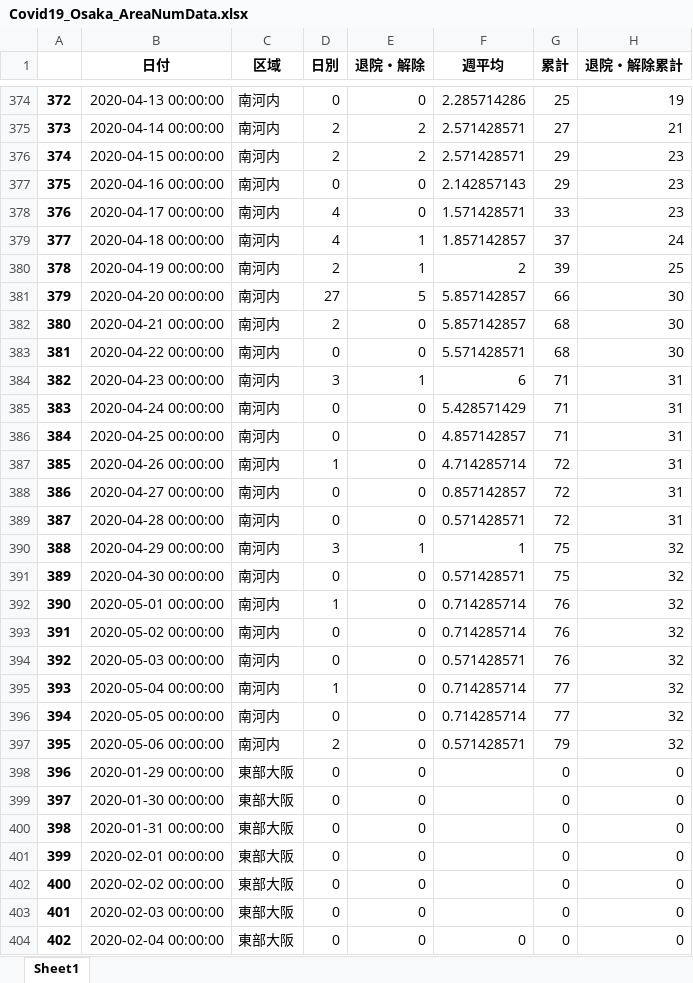
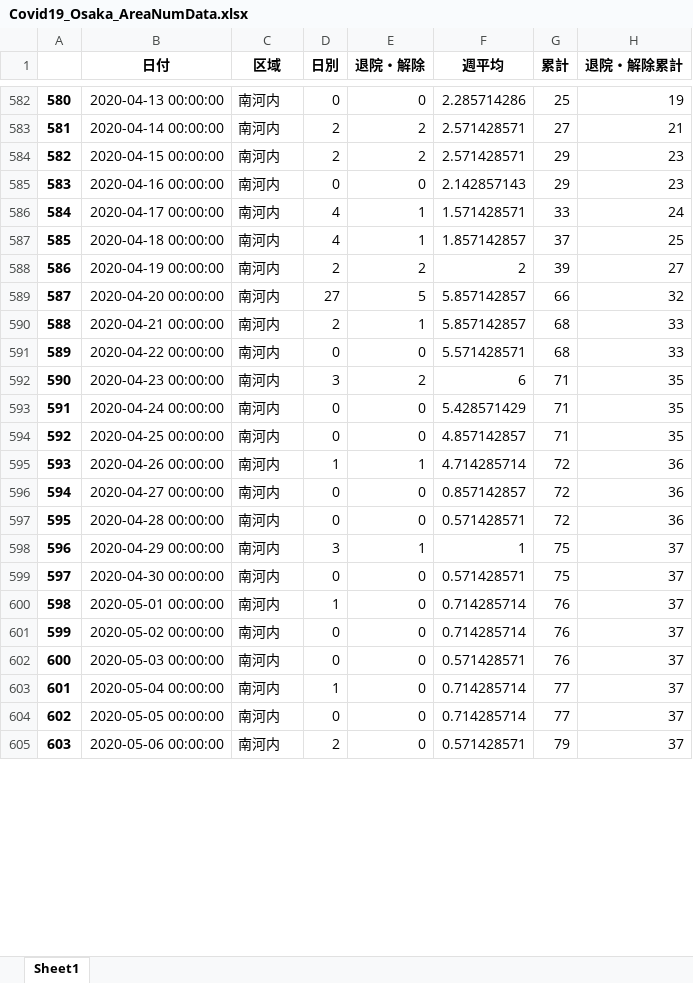
Before and after one commit to massatacker/Covid19OsakaAreaTwonHeroku, an Excel workbook: Covid19_Osaka_AreaNumData.xlsx, sheet Sheet1, drawn as a sheet; only a part is shown, gaps mark what is left out; values as stored, in another font and other column widths than the file's, no borders; addresses are those after the commit; the diff covers the shown part only; the diff names each change by its address in the sheet, - before the commit and + after, or states it on an @@ line.

```diff
--- a/Covid19_Osaka_AreaNumData.xlsx (sheet Sheet1)
+++ b/Covid19_Osaka_AreaNumData.xlsx (sheet Sheet1)
@@ column A renumbered between rows 204 and 706 @@
-E586 (退院・解除): 0
+E586 (退院・解除): 1
-H586 (退院・解除累計): 23
+H586 (退院・解除累計): 24
-H587 (退院・解除累計): 24
+H587 (退院・解除累計): 25
-E588 (退院・解除): 1
+E588 (退院・解除): 2
-H588 (退院・解除累計): 25
+H588 (退院・解除累計): 27
-H589 (退院・解除累計): 30
+H589 (退院・解除累計): 32
-E590 (退院・解除): 0
+E590 (退院・解除): 1
-H590:H591 (退院・解除累計): 30
+H590:H591 (退院・解除累計): 33
-E592 (退院・解除): 1
+E592 (退院・解除): 2
-H592:H594 (退院・解除累計): 31
+H592:H594 (退院・解除累計): 35
-E595 (退院・解除): 0
+E595 (退院・解除): 1
-H595:H597 (退院・解除累計): 31
+H595:H597 (退院・解除累計): 36
-H598:H605 (退院・解除累計): 32
+H598:H605 (退院・解除累計): 37
@@ row 398 moved to row 103: 101 @@
@@ row 399 moved to row 104: 102 @@
@@ row 400 moved to row 105: 103 @@
@@ row 401 moved to row 106: 104 @@
@@ row 402 moved to row 107: 105 @@
@@ row 403 moved to row 108: 106 @@
@@ row 404 moved to row 109: 107 @@
```
Also changed, not shown: 87 added rows, 73 removed rows, 116 moved rows and 225 edited cells elsewhere in this sheet, Covid19_Osaka_TownNumData.xlsx.
